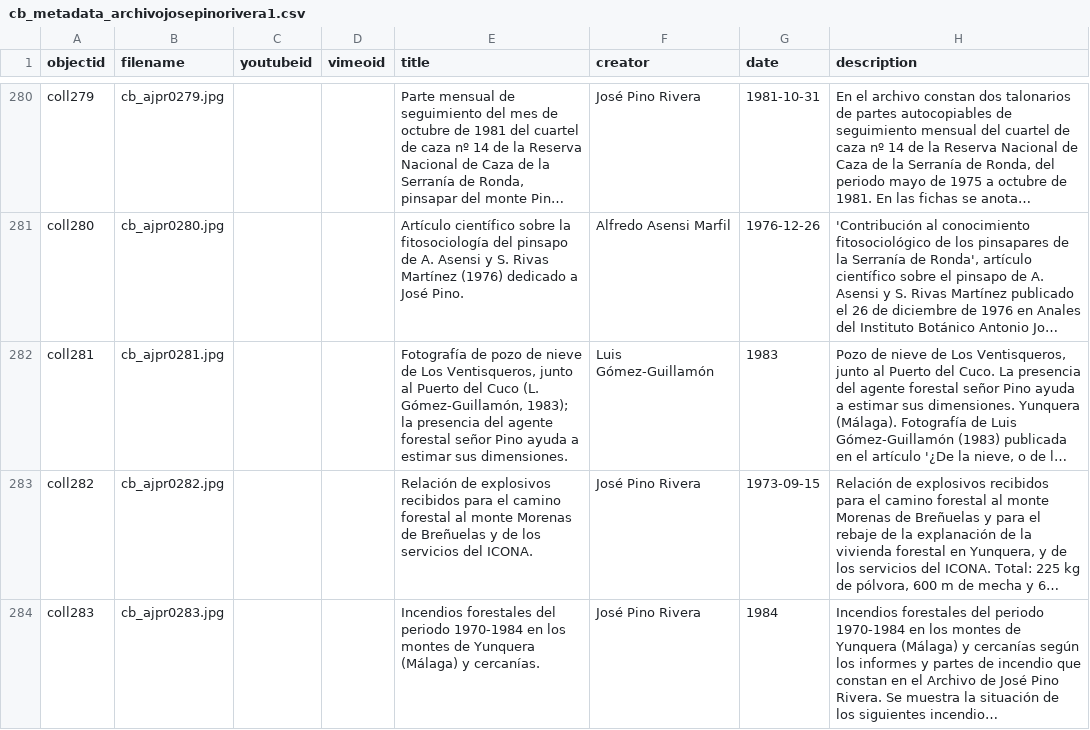
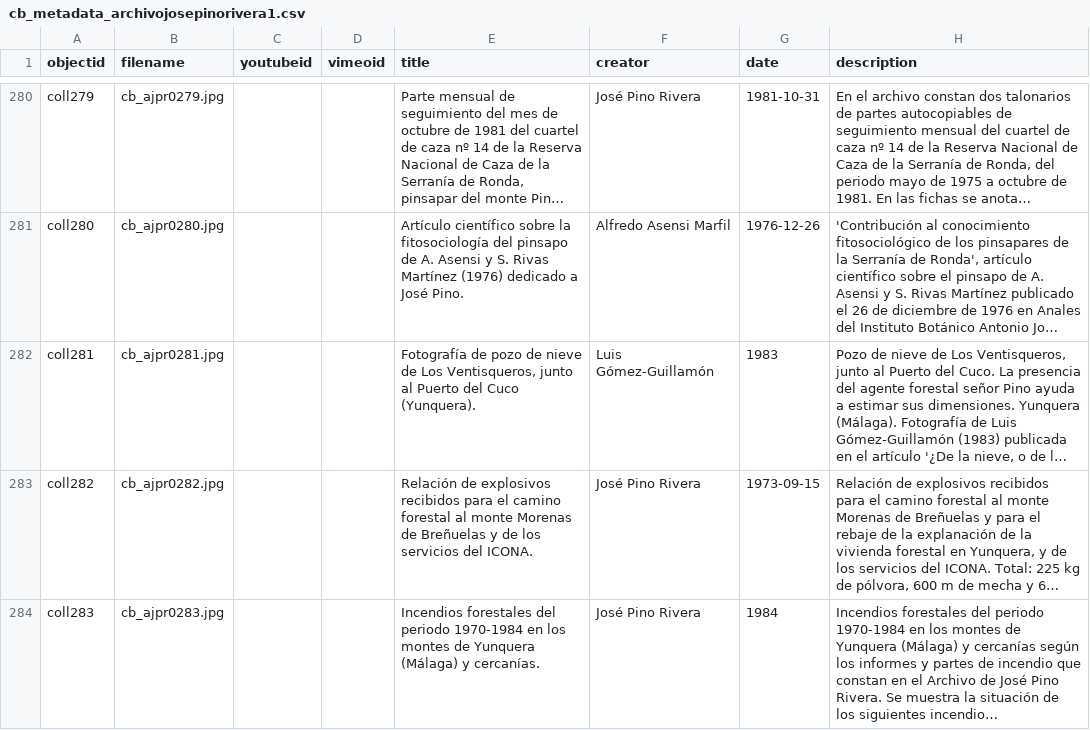
Before and after one commit to jpinod02/archivojosepinorivera, a CSV file: _data/cb_metadata_archivojosepinorivera1.csv, drawn as a sheet; only a part is shown, gaps mark what is left out; long unchanged cells end in …; the diff names each change by its address in the sheet, - before the commit and + after, or states it on an @@ line.

Commit message:
Update cb_metadata_archivojosepinorivera1.csv

```diff
--- a/_data/cb_metadata_archivojosepinorivera1.csv
+++ b/_data/cb_metadata_archivojosepinorivera1.csv
-E282 (title): …del Cuco (L. Gómez-Guillamón, 1983); la presencia del agente forestal señor Pino ayuda a estimar sus dimensiones.
+E282 (title): …del Cuco (Yunquera).
```
